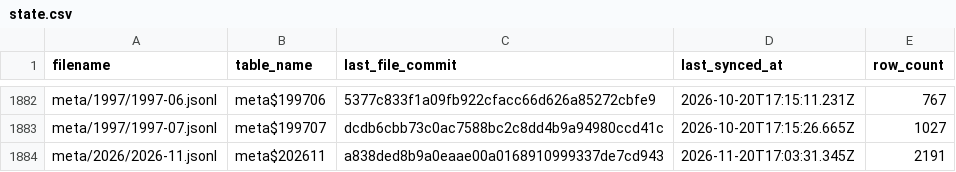
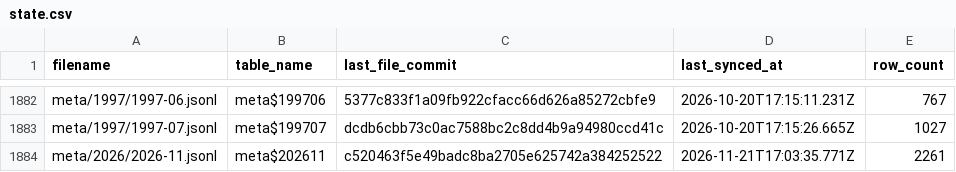
Before and after one commit to dtinth/openlawdata-bigquery, a CSV file: state.csv, drawn as a sheet; only a part is shown, gaps mark what is left out.

Commit message:
Update state.csv

```diff
--- a/state.csv
+++ b/state.csv
@@ -1883,2 +1883,2 @@ meta/1997/1997-06.jsonl,meta$199706,5377c833f1a09fb922cfacc66d626a85272cbfe9,202
 meta/1997/1997-07.jsonl,meta$199707,dcdb6cbb73c0ac7588bc2c8dd4b9a94980ccd41c,2026-10-20T17:15:26.665Z,1027
-meta/2026/2026-11.jsonl,meta$202611,a838ded8b9a0eaae00a0168910999337de7cd943,2026-11-20T17:03:31.345Z,2191
+meta/2026/2026-11.jsonl,meta$202611,c520463f5e49badc8ba2705e625742a384252522,2026-11-21T17:03:35.771Z,2261
```
